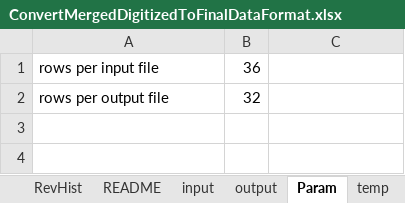
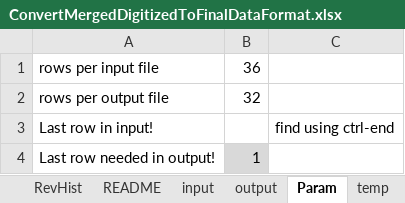
Before and after one commit to biketempe/DataAnalysis, an Excel workbook: dataproc/Excel/ConvertMergedDigitizedToFinalDataFormat.xlsx, sheet Param, drawn as a sheet; values as stored, in another font and other column widths than the file's, no borders; the diff names each change by its address in the sheet, - before the commit and + after, or states it on an @@ line.

```diff
--- a/dataproc/Excel/ConvertMergedDigitizedToFinalDataFormat.xlsx (sheet Param)
+++ b/dataproc/Excel/ConvertMergedDigitizedToFinalDataFormat.xlsx (sheet Param)
+row 3: Last row in input! |  | find using ctrl-end
+row 4: Last row needed in output! | 1
```
Also changed, not shown: sheet output, sheet README, sheet RevHist, 4 other files.
